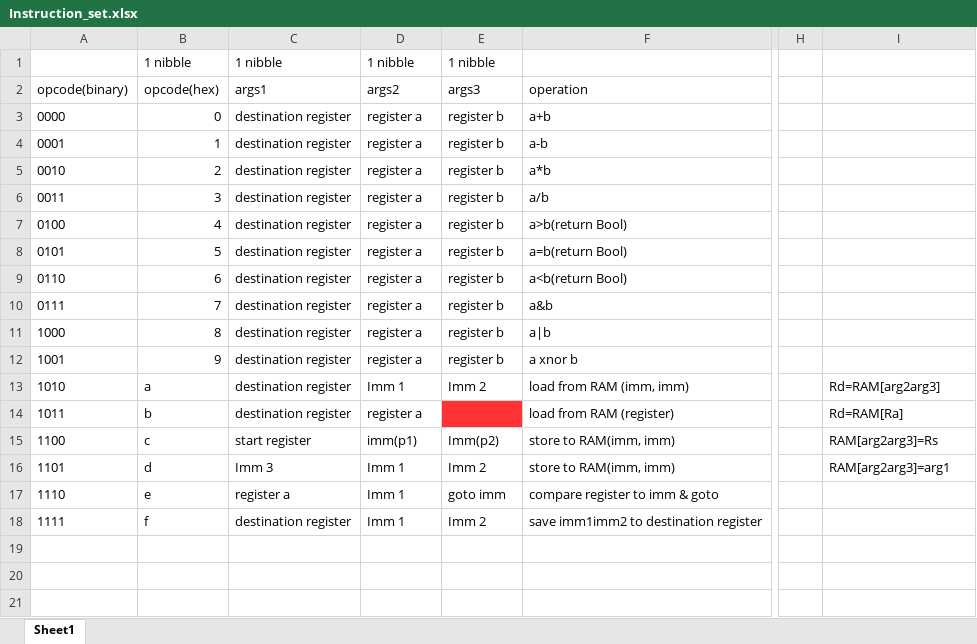
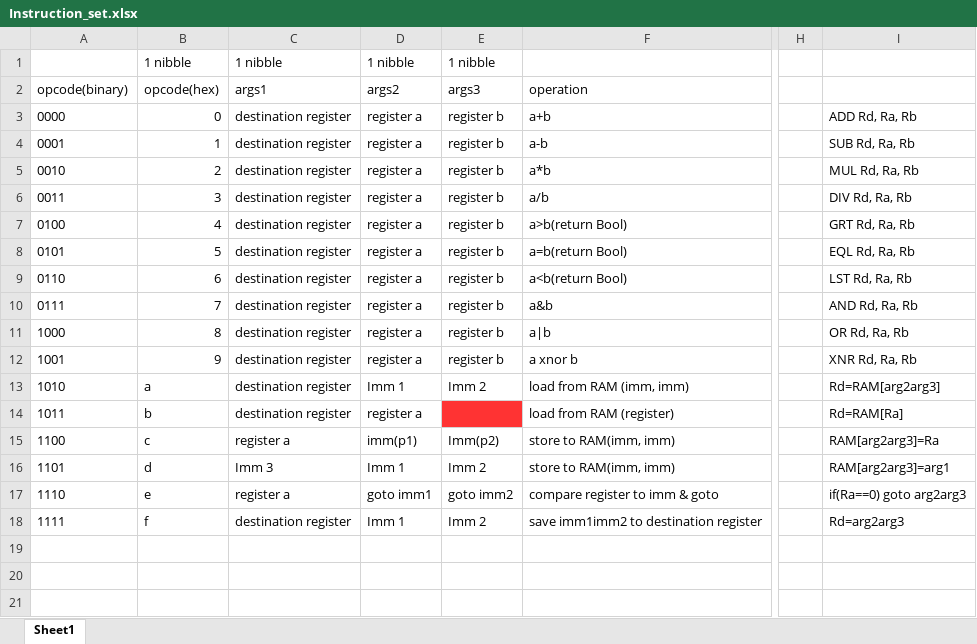
Before and after one commit to will12525/CPU, an Excel workbook: Instruction_set.xlsx, sheet Sheet1, drawn as a sheet; only a part is shown, gaps mark what is left out; values as stored, in another font and other column widths than the file's, no borders; the diff names each change by its address in the sheet, - before the commit and + after, or states it on an @@ line.

Commit message:
final instruction set

```diff
--- a/Instruction_set.xlsx (sheet Sheet1)
+++ b/Instruction_set.xlsx (sheet Sheet1)
-I3: (empty)
+I3: ADD Rd, Ra, Rb
-I4: (empty)
+I4: SUB Rd, Ra, Rb
-I5: (empty)
+I5: MUL Rd, Ra, Rb
-I6: (empty)
+I6: DIV Rd, Ra, Rb
-I7: (empty)
+I7: GRT Rd, Ra, Rb
-I8: (empty)
+I8: EQL Rd, Ra, Rb
-I9: (empty)
+I9: LST Rd, Ra, Rb
-I10: (empty)
+I10: AND Rd, Ra, Rb
-I11: (empty)
+I11: OR Rd, Ra, Rb
-I12: (empty)
+I12: XNR Rd, Ra, Rb
-C15: start register
+C15: register a
-I15: RAM[arg2arg3]=Rs
+I15: RAM[arg2arg3]=Ra
-D17: Imm 1
+D17: goto imm1
-E17: goto imm
+E17: goto imm2
-I17: (empty)
+I17: if(Ra==0) goto arg2arg3
-I18: (empty)
+I18: Rd=arg2arg3
```
